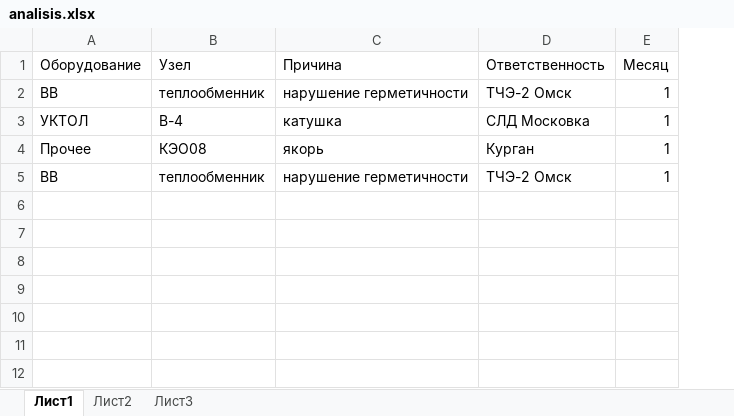
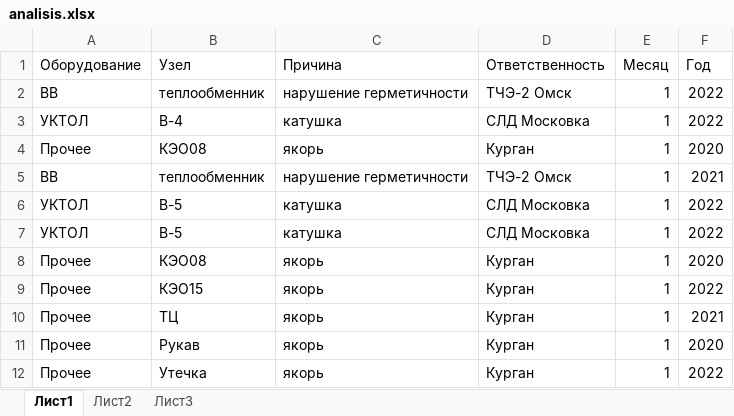
Before and after one commit to Hrushon/work_analisis, an Excel workbook: analisis.xlsx, sheet Лист1, drawn as a sheet; values as stored, in another font and other column widths than the file's, no borders; the diff names each change by its address in the sheet, - before the commit and + after, or states it on an @@ line.

Commit message:
create result excel

```diff
--- a/analisis.xlsx (sheet Лист1)
+++ b/analisis.xlsx (sheet Лист1)
+column F (Год), rows 2-5: 2022 | 2022 | 2020 | 2021
+row 6: УКТОЛ | В-5 | катушка | СЛД Московка | 1 | 2022
+row 7: УКТОЛ | В-5 | катушка | СЛД Московка | 1 | 2022
+row 8: Прочее | КЭО08 | якорь | Курган | 1 | 2020
+row 9: Прочее | КЭО15 | якорь | Курган | 1 | 2022
+row 10: Прочее | ТЦ | якорь | Курган | 1 | 2021
+row 11: Прочее | Рукав | якорь | Курган | 1 | 2020
+row 12: Прочее | Утечка | якорь | Курган | 1 | 2022
```
Also changed, not shown: 6 other files.
